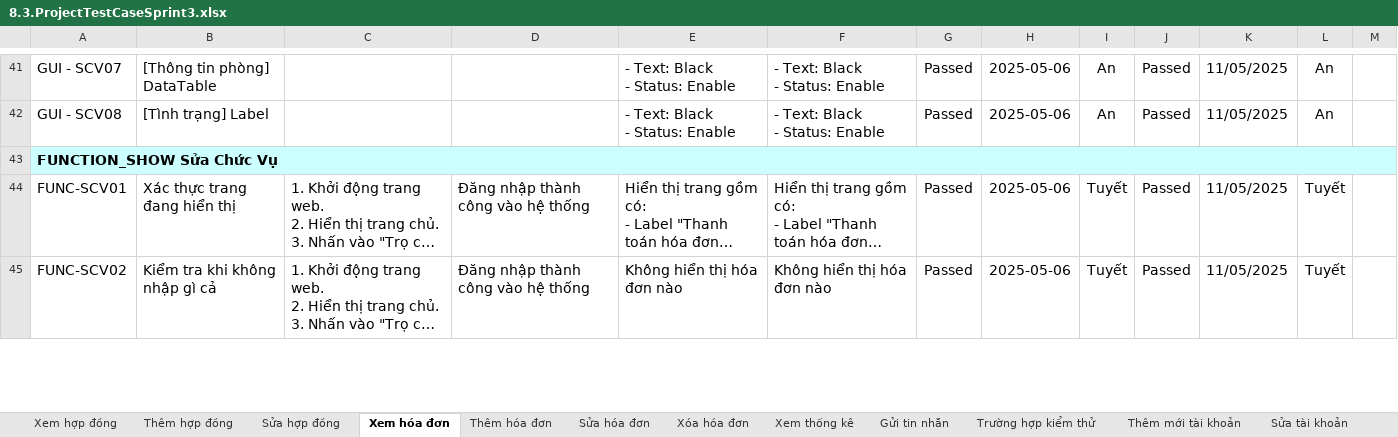
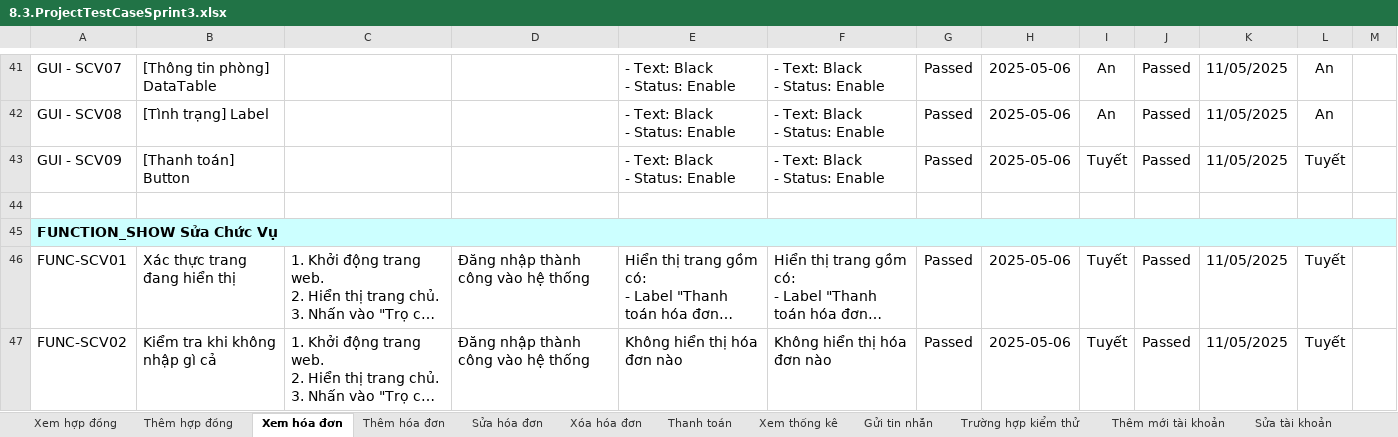
Before and after one commit to Khoa-CNTT/XDWQLPTH1792, an Excel workbook: tailieu/8.3.ProjectTestCaseSprint3.xlsx, sheet Xem hóa đơn, drawn as a sheet; only a part is shown, gaps mark what is left out; long unchanged cells end in …; values as stored, in another font and other column widths than the file's, no borders; charts and pictures not drawn; ↵ is a line break in a cell; the diff names each change by its address in the sheet, - before the commit and + after, or states it on an @@ line.

```diff
--- a/tailieu/8.3.ProjectTestCaseSprint3.xlsx (sheet Xem hóa đơn)
+++ b/tailieu/8.3.ProjectTestCaseSprint3.xlsx (sheet Xem hóa đơn)
-sheet tab: Sửa hợp đồng
+sheet tab: Thanh toán
+row 43: GUI - SCV09 | [Thanh toán] Button |  |  | - Text: Black ↵ - Status: Enable | - Text: Black ↵ - Status: Enable | Passed | 2025-05-06 | Tuyết | Passed | 11/05/2025 | Tuyết
+row 44: (empty)
```
Also changed, not shown: sheet Gửi tin nhắn, sheet Trường hợp kiểm thử, sheet Xem thống kê, charts or pictures, tailieu/8.2.ProjectTestCaseSprint2.xlsx, tailieu/9.ProjectTestReport.xlsx, 4 other files.
